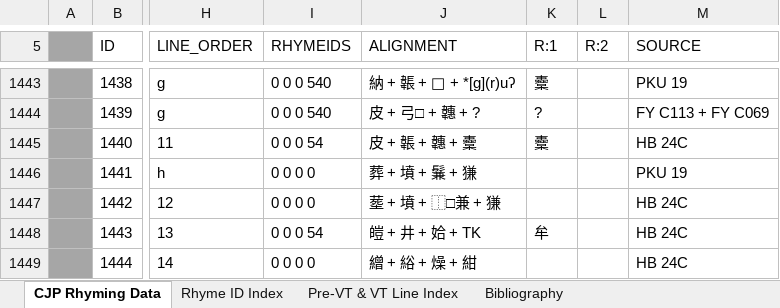
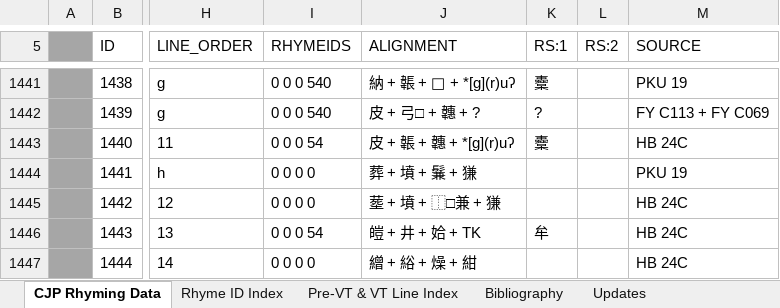
Before and after one commit to LinguList/cjp-data, an Excel workbook: raw/CJPRhymingData.xlsx, sheet CJP Rhyming Data, drawn as a sheet; only a part is shown, gaps mark what is left out; values as stored, in another font and other column widths than the file's, no borders; addresses are those after the commit; the diff covers the shown part only; the diff names each change by its address in the sheet, - before the commit and + after, or states it on an @@ line.

Commit message:
Add files via upload
Includes various corrections to the data (documented as a log in the sheet "Updates"). 10 January 2021.

```diff
--- a/raw/CJPRhymingData.xlsx (sheet CJP Rhyming Data)
+++ b/raw/CJPRhymingData.xlsx (sheet CJP Rhyming Data)
+sheet tab: Updates
-K5: R:1
+K5: RS:1
-L5: R:2
+L5: RS:2
-J1443 (ALIGNMENT): 皮 + 韔 + 韢 + 櫜
+J1443 (ALIGNMENT): 皮 + 韔 + 韢 + *[g](r)uʔ
```
Also changed, not shown: 2 removed rows and 40 edited cells elsewhere in this sheet.
